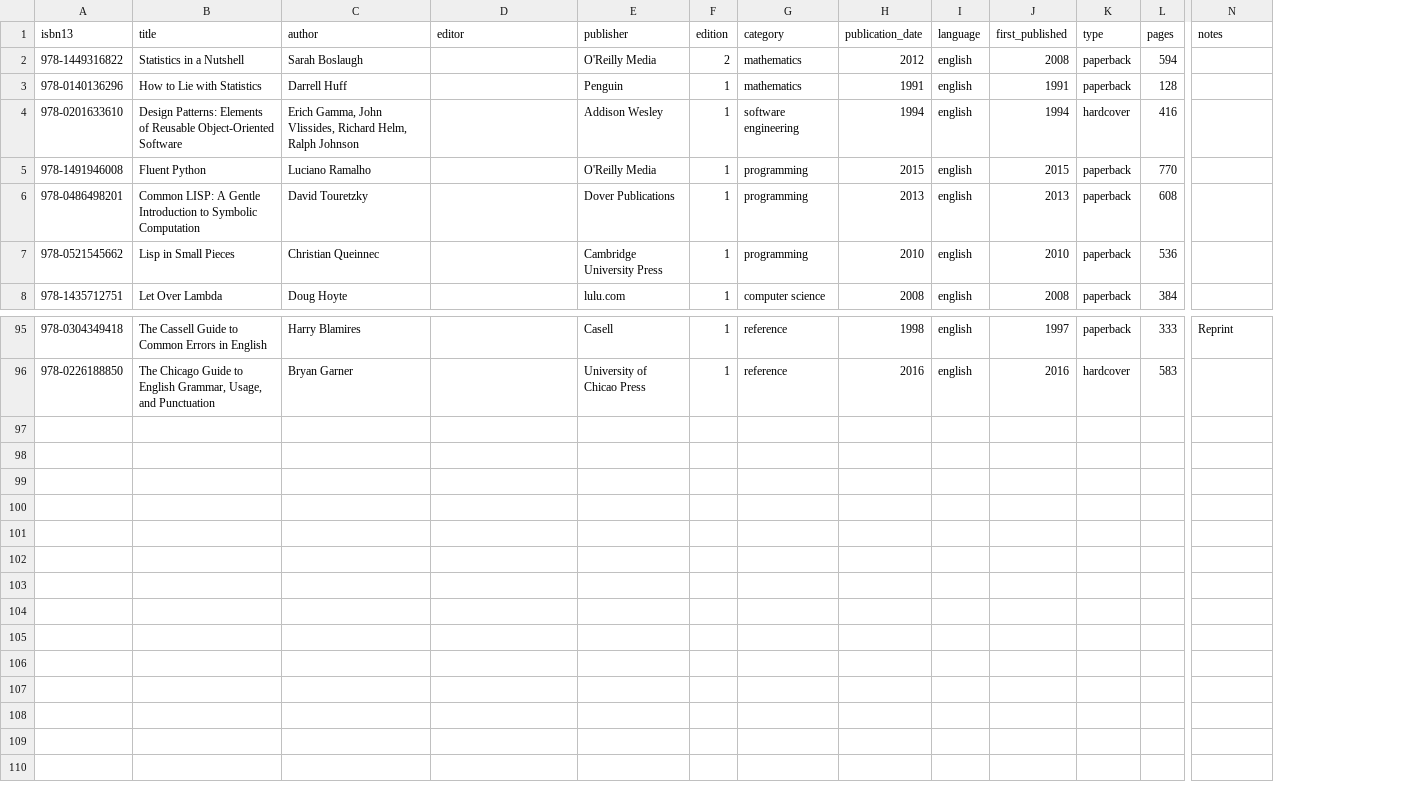
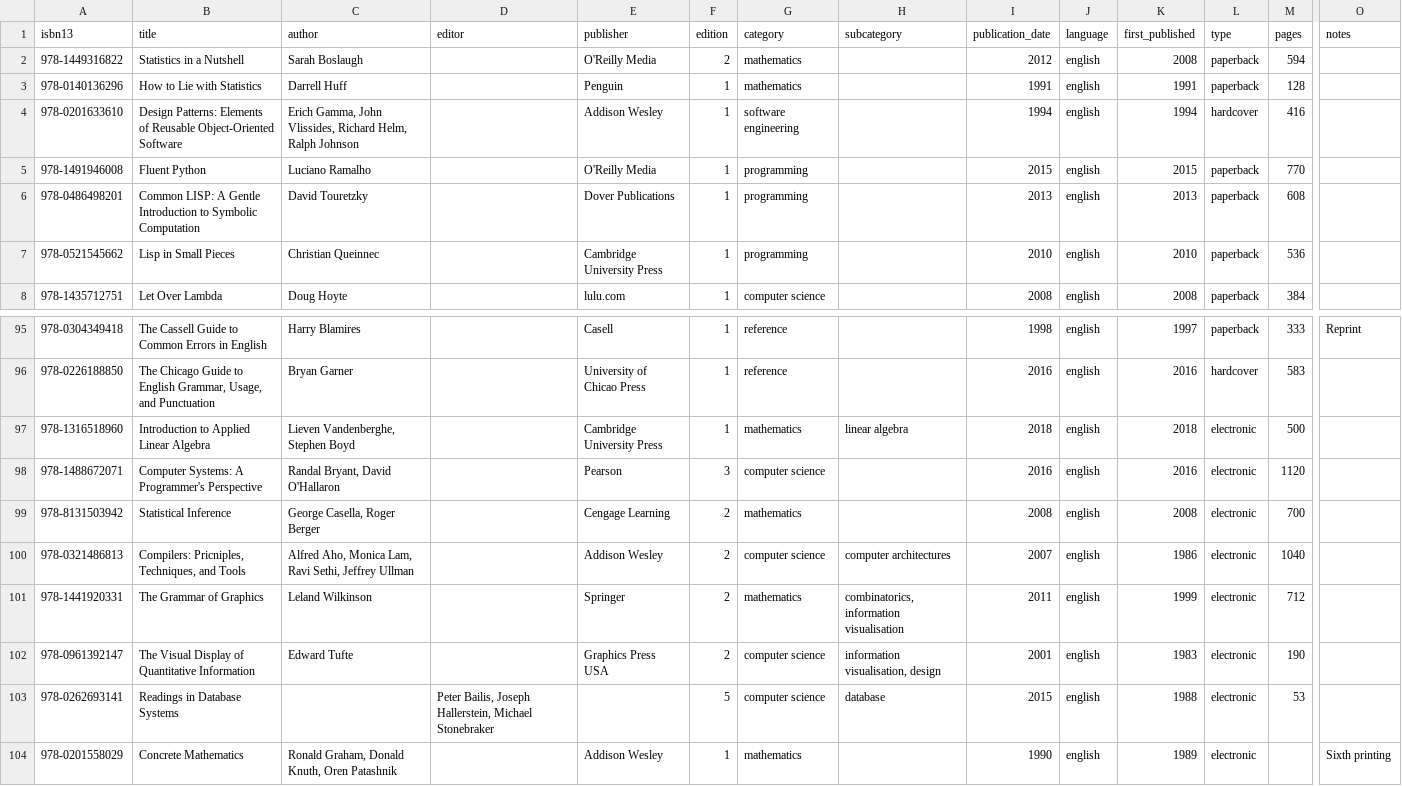
Before and after one commit to ajw998/books, a CSV file: books.csv, drawn as a sheet; only a part is shown, gaps mark what is left out; rows hold the shown columns only; the diff names each change by its address in the sheet, - before the commit and + after, or states it on an @@ line.

Commit message:
Update book.csv
* Add `subcategory` column

```diff
--- a/books.csv
+++ b/books.csv
+column H (subcategory), empty
+row 97: 978-1316518960 | Introduction to Applied Linear Algebra | Lieven Vandenberghe, Stephen Boyd |  | Cambridge University Press | 1 | mathematics | linear algebra | 2018 | english | 2018 | electronic | 500
+row 98: 978-1488672071 | Computer Systems: A Programmer's Perspective | Randal Bryant, David O'Hallaron |  | Pearson | 3 | computer science |  | 2016 | english | 2016 | electronic | 1120
+row 99: 978-8131503942 | Statistical Inference | George Casella, Roger Berger |  | Cengage Learning | 2 | mathematics |  | 2008 | english | 2008 | electronic | 700
+row 100: 978-0321486813 | Compilers: Pricniples, Techniques, and Tools | Alfred Aho, Monica Lam, Ravi Sethi, Jeffrey Ullman |  | Addison Wesley | 2 | computer science | computer architectures | 2007 | english | 1986 | electronic | 1040
+row 101: 978-1441920331 | The Grammar of Graphics | Leland Wilkinson |  | Springer | 2 | mathematics | combinatorics, information visualisation | 2011 | english | 1999 | electronic | 712
+row 102: 978-0961392147 | The Visual Display of Quantitative Information | Edward Tufte |  | Graphics Press USA | 2 | computer science | information visualisation, design | 2001 | english | 1983 | electronic | 190
+row 103: 978-0262693141 | Readings in Database Systems |  | Peter Bailis, Joseph Hallerstein, Michael Stonebraker |  | 5 | computer science | database | 2015 | english | 1988 | electronic | 53
+row 104: 978-0201558029 | Concrete Mathematics | Ronald Graham, Donald Knuth, Oren Patashnik |  | Addison Wesley | 1 | mathematics |  | 1990 | english | 1989 | electronic |  | Sixth printing
```
